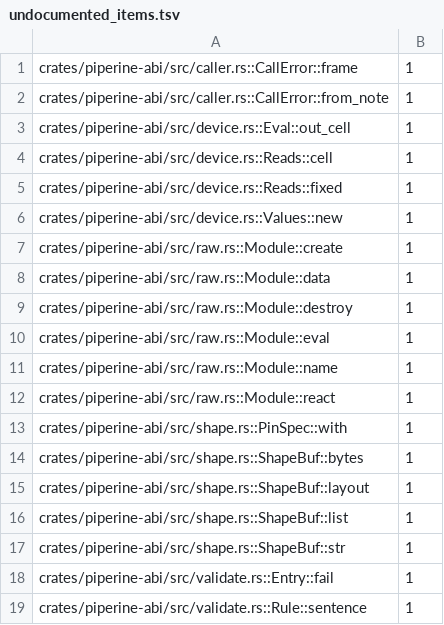
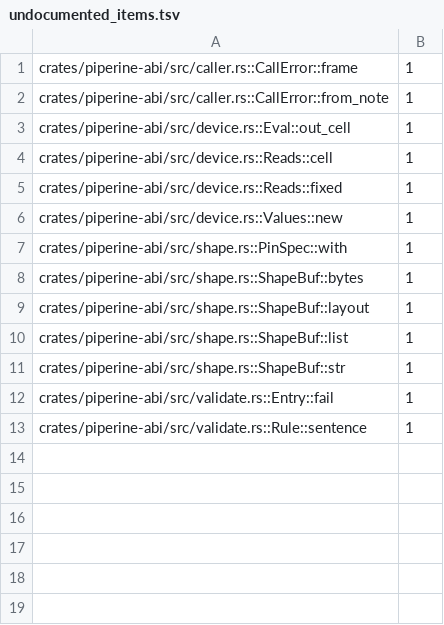
Before and after one commit to vkeslarek/piperine, a TSV file: crates/piperine-repository-guards/allowances/piperine-abi/undocumented_items.tsv, drawn as a sheet; the diff names each change by its address in the sheet, - before the commit and + after, or states it on an @@ line.

```diff
--- a/crates/piperine-repository-guards/allowances/piperine-abi/undocumented_items.tsv
+++ b/crates/piperine-repository-guards/allowances/piperine-abi/undocumented_items.tsv
-row 7: crates/piperine-abi/src/raw.rs::Module::create | 1
-row 8: crates/piperine-abi/src/raw.rs::Module::data | 1
-row 9: crates/piperine-abi/src/raw.rs::Module::destroy | 1
-row 10: crates/piperine-abi/src/raw.rs::Module::eval | 1
-row 11: crates/piperine-abi/src/raw.rs::Module::name | 1
-row 12: crates/piperine-abi/src/raw.rs::Module::react | 1
```
Also changed, not shown: crates/piperine-repository-guards/allowances/piperine-abi/repeated_type_names.tsv, crates/piperine-repository-guards/allowances/piperine-abi/undeclared_words.tsv, 11 other files.
